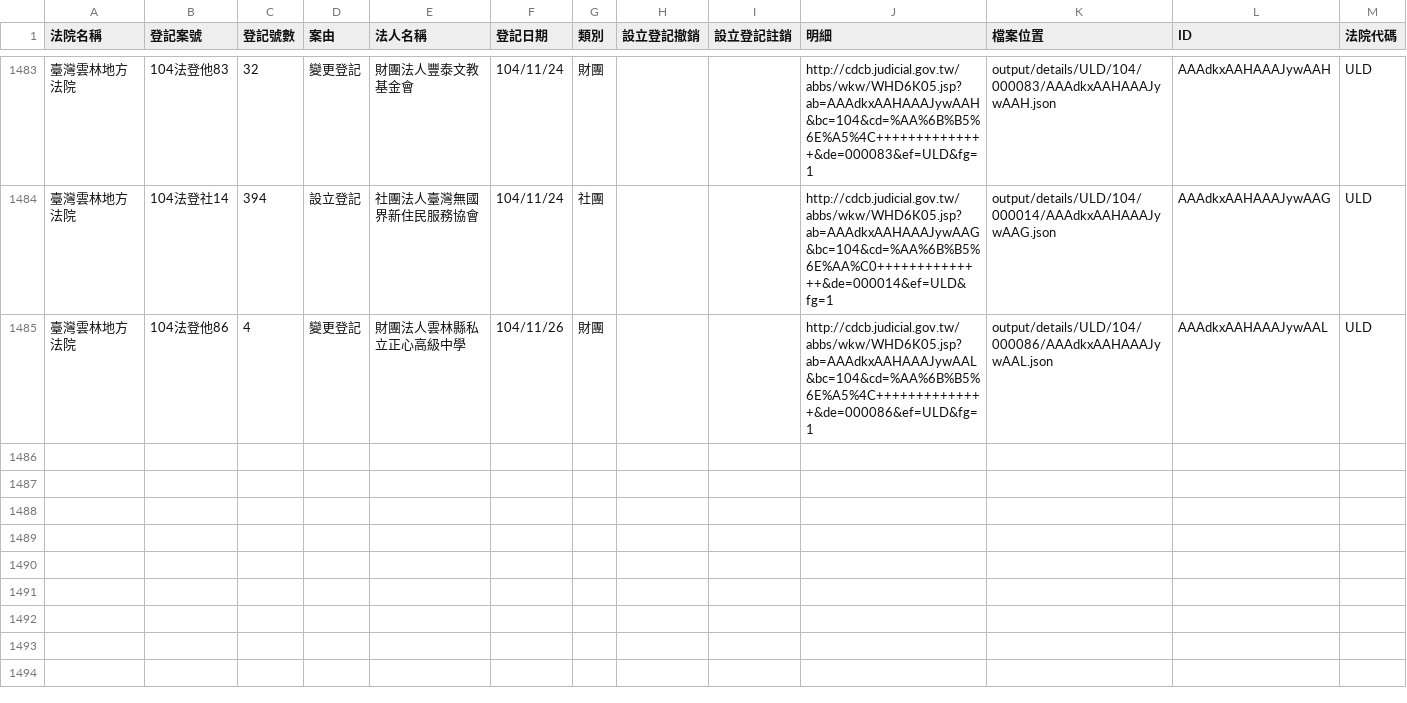
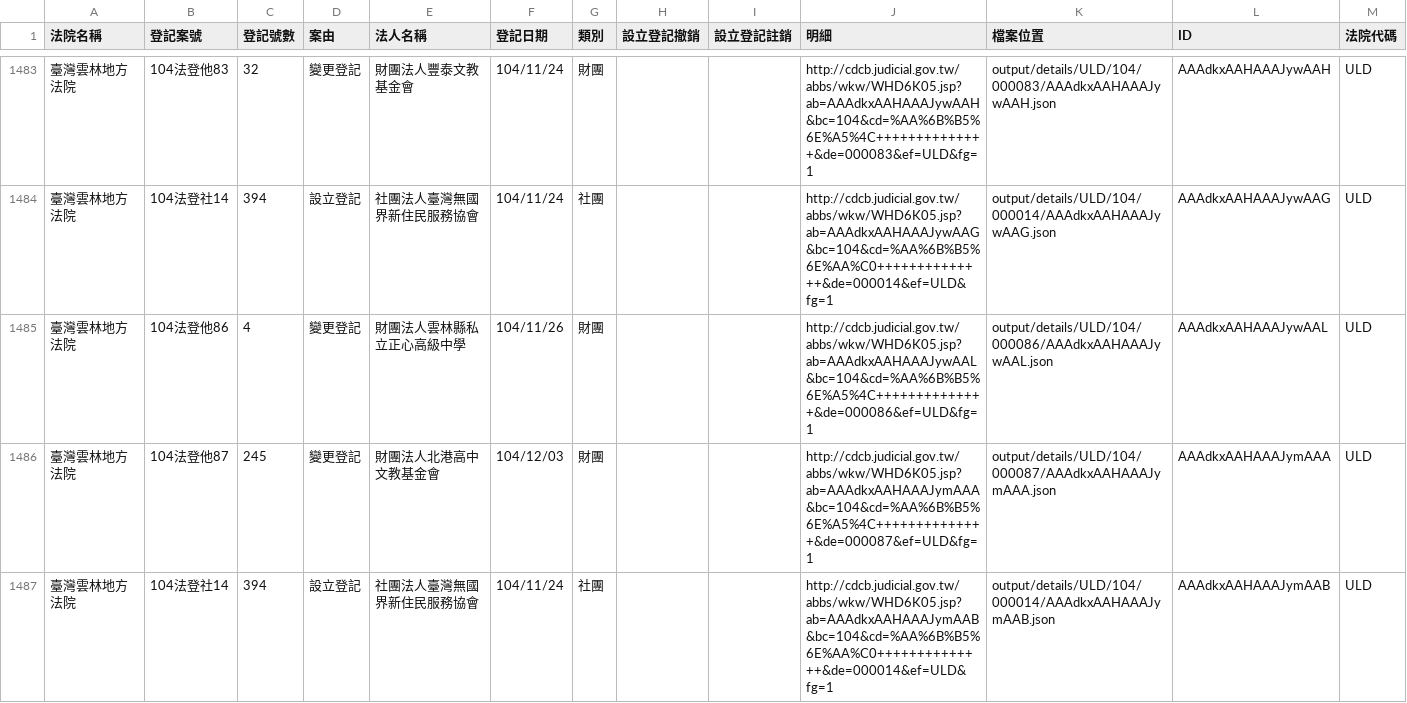
Before and after one commit to taichunmin/foundationtw, a CSV file: output/lists/ULD.csv, drawn as a sheet; only a part is shown, gaps mark what is left out; the diff names each change by its address in the sheet, - before the commit and + after, or states it on an @@ line.

Commit message:
update datasets @ 2015-12-05 02:00:01

```diff
--- a/output/lists/ULD.csv
+++ b/output/lists/ULD.csv
+row 1486: 臺灣雲林地方法院 | 104法登他87 | 245 | 變更登記 | 財團法人北港高中文教基金會 | 104/12/03 | 財團 |  |  | http://cdcb.judicial.gov.tw/abbs/wkw/WHD6K05.jsp?ab=AAAdkxAAHAAAJymAAA&bc=104&cd=%AA%6B%B5%6E%A5%4C++++++++++++++&de=000087&ef=ULD&fg=1 | output/details/ULD/104/000087/AAAdkxAAHAAAJymAAA.json | AAAdkxAAHAAAJymAAA | ULD
+row 1487: 臺灣雲林地方法院 | 104法登社14 | 394 | 設立登記 | 社團法人臺灣無國界新住民服務協會 | 104/11/24 | 社團 |  |  | http://cdcb.judicial.gov.tw/abbs/wkw/WHD6K05.jsp?ab=AAAdkxAAHAAAJymAAB&bc=104&cd=%AA%6B%B5%6E%AA%C0++++++++++++++&de=000014&ef=ULD&fg=1 | output/details/ULD/104/000014/AAAdkxAAHAAAJymAAB.json | AAAdkxAAHAAAJymAAB | ULD
```
Also changed, not shown: output/lists/CYD.csv, output/lists/ILD.csv, 18 other files.
